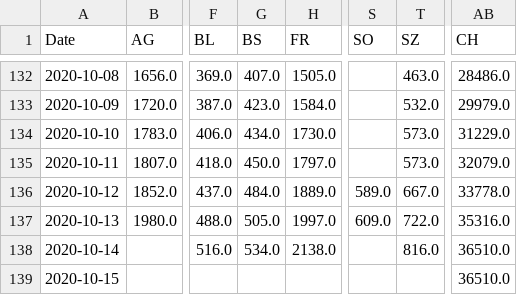
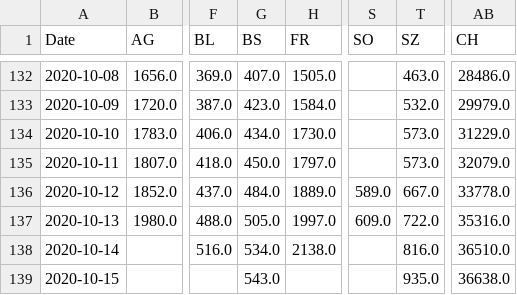
Before and after one commit to imsodin/covid19-cases-switzerland, a CSV file: covid19_cases_switzerland_openzh-phase2.csv, drawn as a sheet; only a part is shown, gaps mark what is left out; the diff names each change by its address in the sheet, - before the commit and + after, or states it on an @@ line.

```diff
--- a/covid19_cases_switzerland_openzh-phase2.csv
+++ b/covid19_cases_switzerland_openzh-phase2.csv
-G139 (BS): (empty)
+G139 (BS): 543.0
-T139 (SZ): (empty)
+T139 (SZ): 935.0
-AB139 (CH): 36510.0
+AB139 (CH): 36638.0
```
Also changed, not shown: covid19_cases_switzerland_openzh.csv, covid19_fatalities_switzerland_openzh-phase2.csv, 15 other files.
